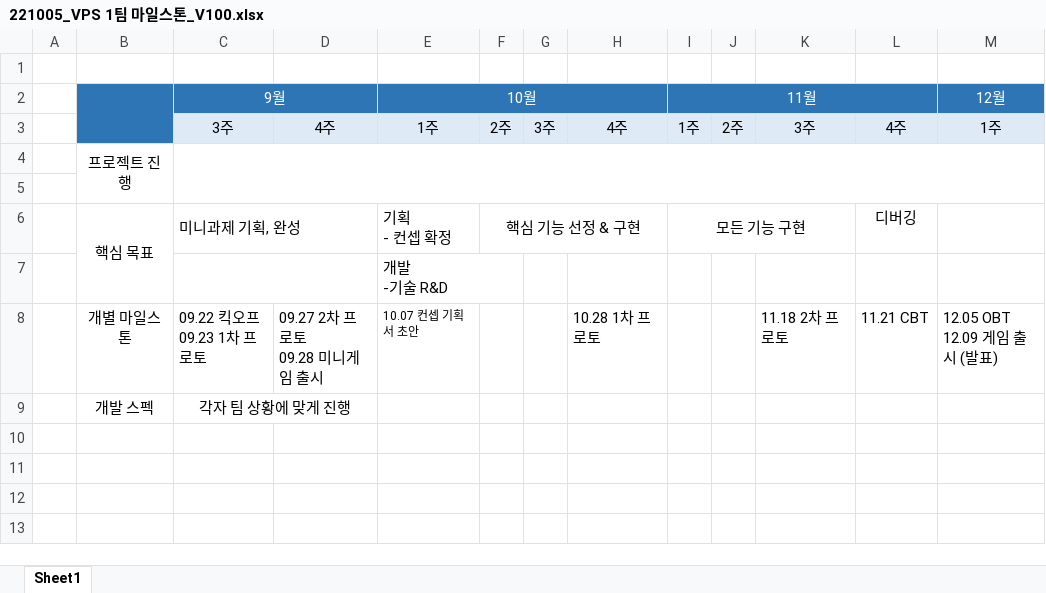
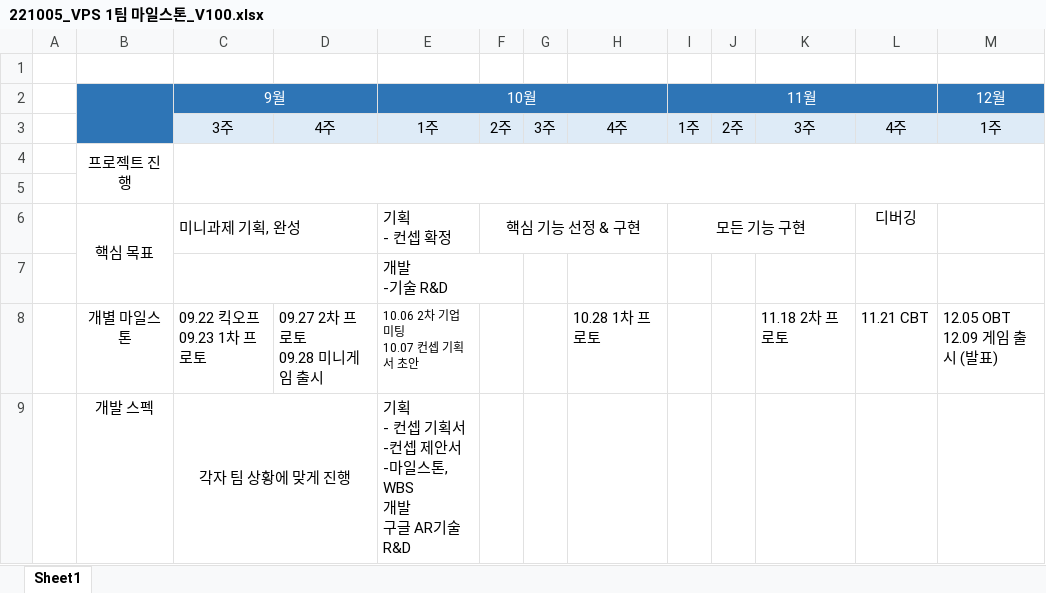
Before and after one commit to Kjaeseong/RocketTeamDocu, an Excel workbook: 일정관리/221005_VPS 1팀 마일스톤_V100.xlsx, sheet Sheet1, drawn as a sheet; values as stored, in another font and other column widths than the file's, no borders; charts and pictures not drawn; ↵ is a line break in a cell; the diff names each change by its address in the sheet, - before the commit and + after, or states it on an @@ line.

Commit message:
Update 221005_VPS 1팀 마일스톤_V100.xlsx

```diff
--- a/일정관리/221005_VPS 1팀 마일스톤_V100.xlsx (sheet Sheet1)
+++ b/일정관리/221005_VPS 1팀 마일스톤_V100.xlsx (sheet Sheet1)
-E8 (10월): 10.07 컨셉 기획서 초안
+E8 (10월): 10.06 2차 기업 미팅 ↵ 10.07 컨셉 기획서 초안
-E9 (10월): (empty)
+E9 (10월): 기획 ↵ - 컨셉 기획서 ↵ -컨셉 제안서 ↵ -마일스톤, WBS ↵ 개발 ↵ 구글 AR기술 R&D
```
